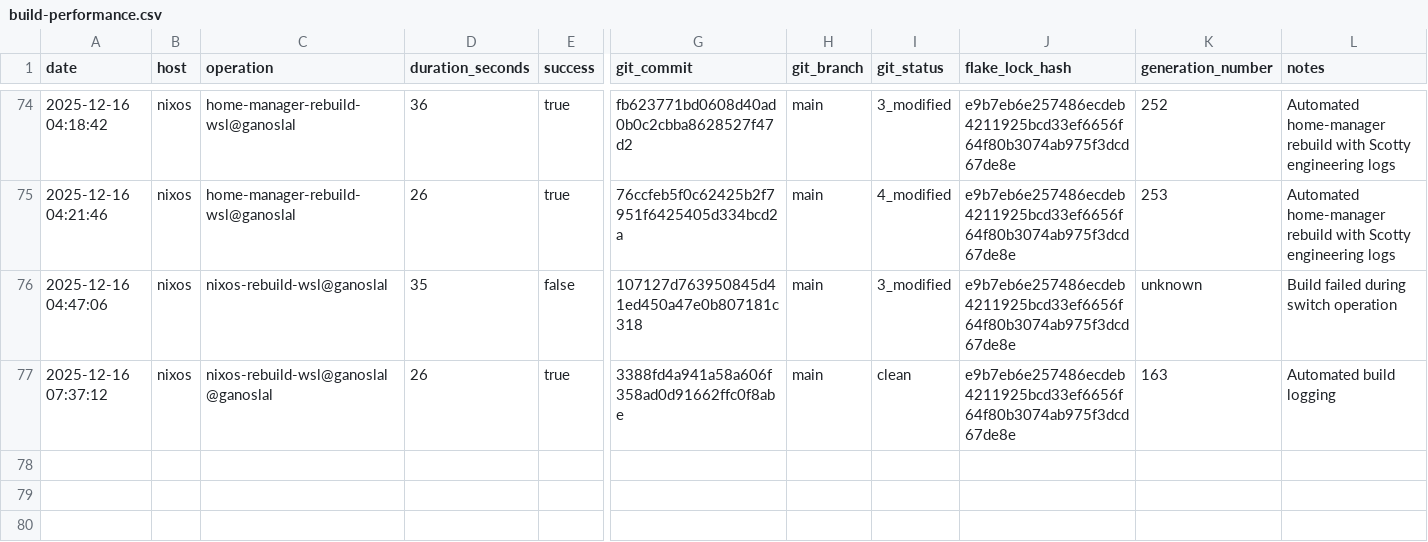
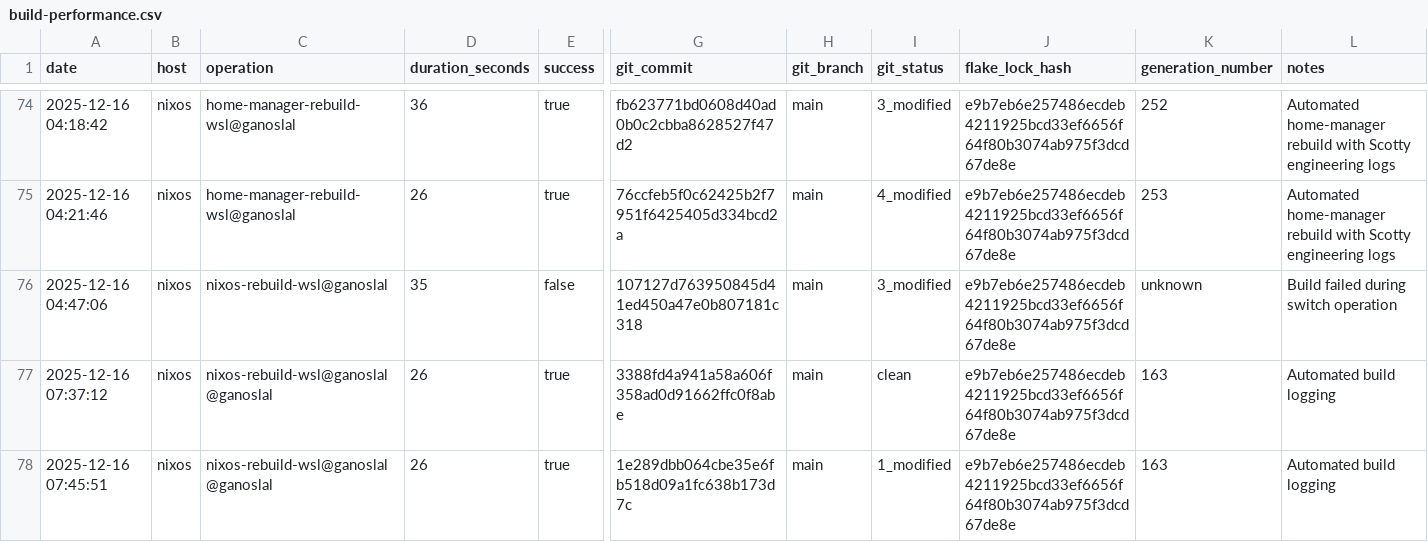
Before and after one commit to gignsky/.dotfiles, a CSV file: scottys-journal/metrics/build-performance.csv, drawn as a sheet; only a part is shown, gaps mark what is left out; rows hold the shown columns only; the diff names each change by its address in the sheet, - before the commit and + after, or states it on an @@ line.

Commit message:
eng: Document successful NixOS rebuild for ganoslal generation 163
- Build duration: 26 seconds with 15 configuration files updated
- Major audio stack upgrade with bluetooth headset support
- Font infrastructure modernization (fancy-fonts repo)
- Terminal improvements: WezTerm font sizing, bat configuration
- Agent system enhancements: new log-status and commit commands
- Plex desktop application upgrade for merlin host

Engineering-Assessment: Stable in-place generation update with significant
multimedia and development workflow improvements

Chief-Engineer: Montgomery Scott <2025-12-16T12:46:29Z>

```diff
--- a/scottys-journal/metrics/build-performance.csv
+++ b/scottys-journal/metrics/build-performance.csv
+row 78: 2025-12-16 07:45:51 | nixos | nixos-rebuild-wsl@ganoslal@ganoslal | 26 | true | 1e289dbb064cbe35e6fb518d09a1fc638b173d7c | main | 1_modified | e9b7eb6e257486ecdeb4211925bcd33ef6656f64f80b3074ab975f3dcd67de8e | 163 | Automated build logging
```
Also changed, not shown: 2 other files.
